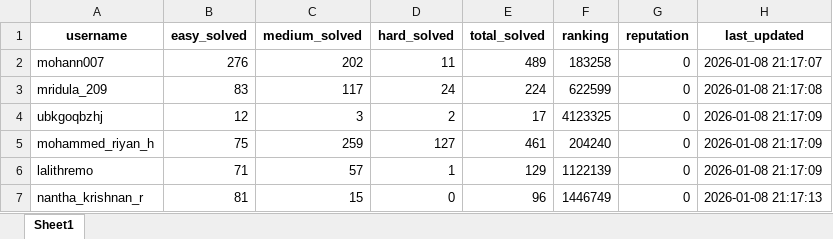
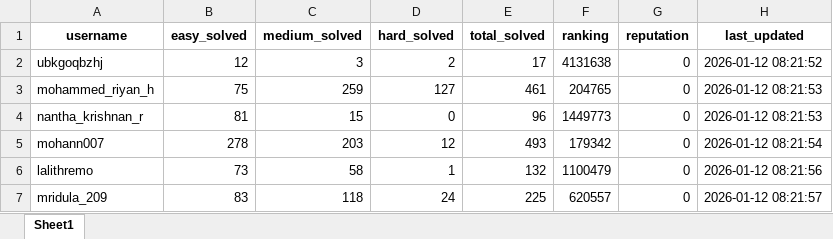
Before and after one commit to QuantaBoy/SIH_PROJECT, an Excel workbook: SIH Project/app/data/leetcodes_data.xlsx, sheet Sheet1, drawn as a sheet; values as stored, in another font and other column widths than the file's, no borders; removed rows and columns are numbered as before the commit, all else as after; the diff names each change by its address in the sheet, - before the commit and + after, or states it on an @@ line.

```diff
--- a/SIH Project/app/data/leetcodes_data.xlsx (sheet Sheet1)
+++ b/SIH Project/app/data/leetcodes_data.xlsx (sheet Sheet1)
-row 2: mohann007 | 276 | 202 | 11 | 489 | 183258 | 0 | 2026-01-08 21:17:07
-row 3: mridula_209 | 83 | 117 | 24 | 224 | 622599 | 0 | 2026-01-08 21:17:08
-F2 (ranking): 4123325
+F2 (ranking): 4131638
-H2 (last_updated): 2026-01-08 21:17:09
+H2 (last_updated): 2026-01-12 08:21:52
-F3 (ranking): 204240
+F3 (ranking): 204765
-H3 (last_updated): 2026-01-08 21:17:09
+H3 (last_updated): 2026-01-12 08:21:53
-row 6: lalithremo | 71 | 57 | 1 | 129 | 1122139 | 0 | 2026-01-08 21:17:09
-F4 (ranking): 1446749
+F4 (ranking): 1449773
-H4 (last_updated): 2026-01-08 21:17:13
+H4 (last_updated): 2026-01-12 08:21:53
+row 5: mohann007 | 278 | 203 | 12 | 493 | 179342 | 0 | 2026-01-12 08:21:54
+row 6: lalithremo | 73 | 58 | 1 | 132 | 1100479 | 0 | 2026-01-12 08:21:56
+row 7: mridula_209 | 83 | 118 | 24 | 225 | 620557 | 0 | 2026-01-12 08:21:57
```
Also changed, not shown: 10 other files.
